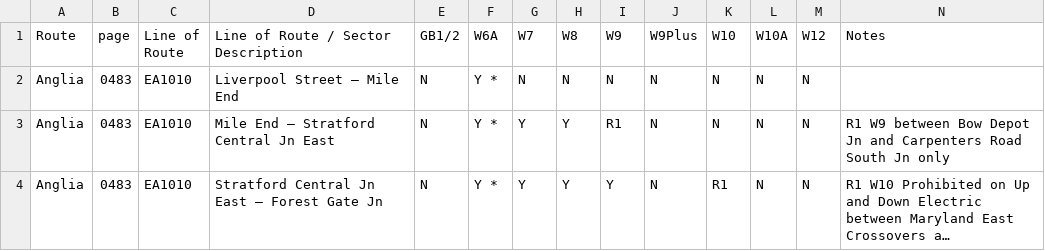
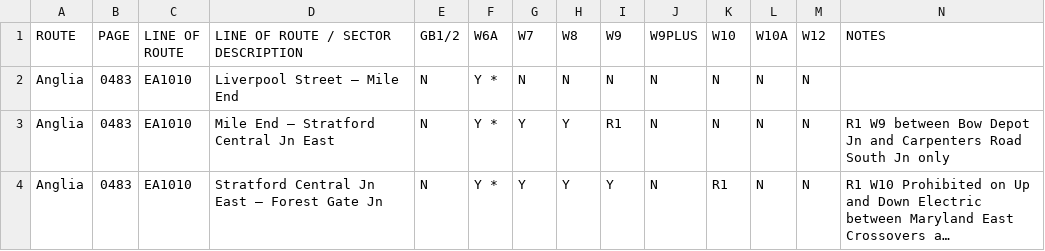
Before and after one commit to bovine3dom/route_tchooseur, a TSV file: uk/nesa_wrangled/Anglia.tsv, drawn as a sheet; only a part is shown; long unchanged cells end in ….

```diff
--- a/uk/nesa_wrangled/Anglia.tsv
+++ b/uk/nesa_wrangled/Anglia.tsv
@@ -1,2 +1,2 @@
-Route	page	Line of Route	Line of Route / Sector Description	GB1/2	W6A	W7	W8	W9	W9Plus	W10	W10A	W12	Notes
+ROUTE	PAGE	LINE OF ROUTE	LINE OF ROUTE / SECTOR DESCRIPTION	GB1/2	W6A	W7	W8	W9	W9PLUS	W10	W10A	W12	NOTES
 Anglia	0483	EA1010	Liverpool Street – Mile End	N	Y *	N	N	N	N	N	N	N	
```
Also changed, not shown: uk/nesa_wrangled/Kent-Sussex-Wessex.tsv, uk/nesa_wrangled/London-North-Eastern.tsv, 16 other files.
